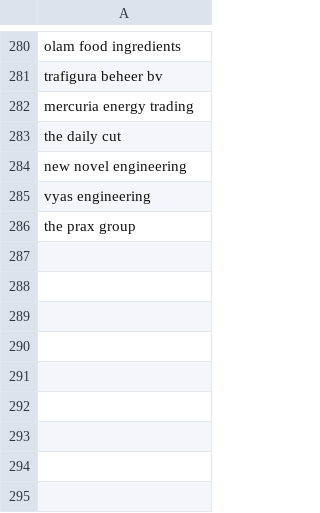
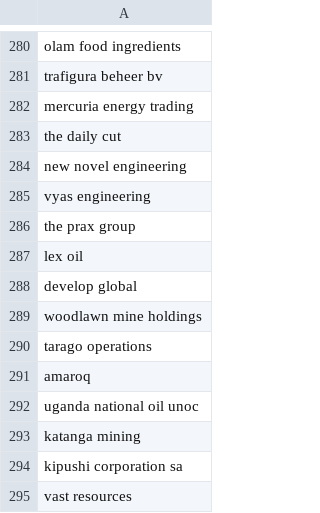
Before and after one commit to Mona212004/sna_trader_financier_lawyer, a CSV file: entity_resolution/no_dupe_firms.csv, drawn as a sheet; only a part is shown, gaps mark what is left out; the diff names each change by its address in the sheet, - before the commit and + after, or states it on an @@ line.

Commit message:
3 node list and 1 edge list structured for kumu network visualization

```diff
--- a/entity_resolution/no_dupe_firms.csv
+++ b/entity_resolution/no_dupe_firms.csv
+row 287: lex oil
+row 288: develop global
+row 289: woodlawn mine holdings
+row 290: tarago operations
+row 291: amaroq
+row 292: uganda national oil unoc
+row 293: katanga mining
+row 294: kipushi corporation sa
+row 295: vast resources
```
Also changed, not shown: 10 other files.
